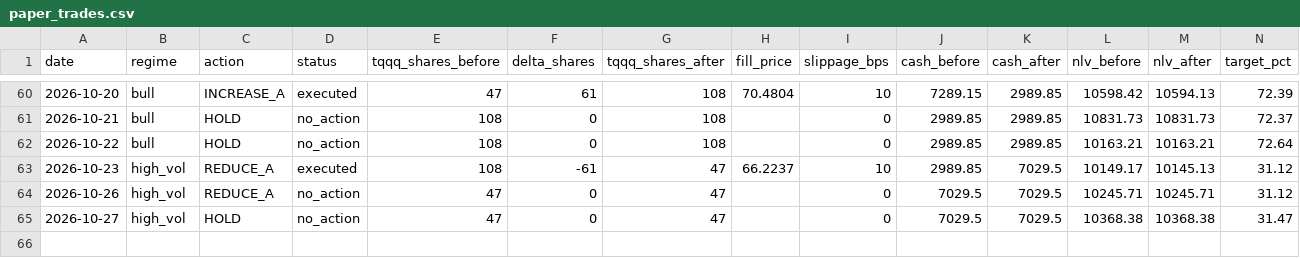
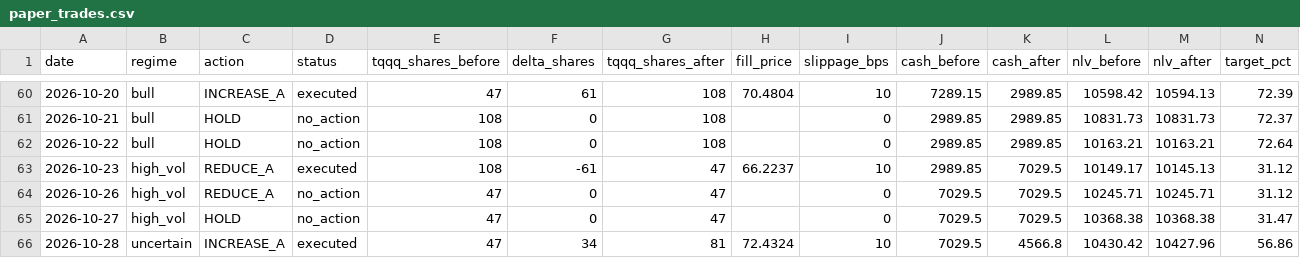
Before and after one commit to samarth339/bot-trader-3leveraged, a CSV file: logs/paper_trades.csv, drawn as a sheet; only a part is shown, gaps mark what is left out; rows hold the shown columns only; the diff names each change by its address in the sheet, - before the commit and + after, or states it on an @@ line.

```diff
--- a/logs/paper_trades.csv
+++ b/logs/paper_trades.csv
+row 66: 2026-10-28 | uncertain | INCREASE_A | executed | 47 | 34 | 81 | 72.4324 | 10 | 7029.5 | 4566.8 | 10430.42 | 10427.96 | 56.86
```
Also changed, not shown: 1 other file.
